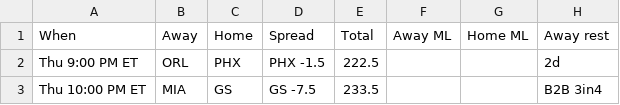
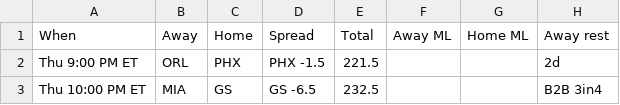
Before and after one commit to ECC370/stats, a CSV file: data/nba_games.csv, drawn as a sheet; only a part is shown; the diff names each change by its address in the sheet, - before the commit and + after, or states it on an @@ line.

```diff
--- a/data/nba_games.csv
+++ b/data/nba_games.csv
-E2 (Total): 222.5
+E2 (Total): 221.5
-D3 (Spread): GS -7.5
+D3 (Spread): GS -6.5
-E3 (Total): 233.5
+E3 (Total): 232.5
```
Also changed, not shown: data/nba_injuries.csv, data/nfl_games.csv, 5 other files.
